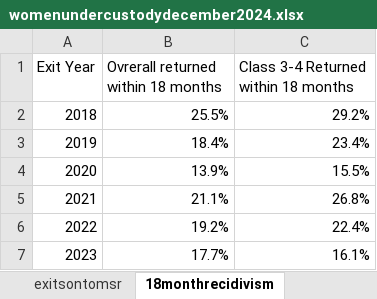
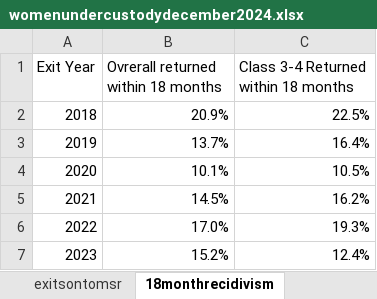
Before and after one commit to Amandanoelward/WJI-GitHUB, an Excel workbook: WJI Landing Page/womenundercustodydecember2024.xlsx, sheet 18monthrecidivism, drawn as a sheet; values as stored, in another font and other column widths than the file's, no borders; the diff names each change by its address in the sheet, - before the commit and + after, or states it on an @@ line.

```diff
--- a/WJI Landing Page/womenundercustodydecember2024.xlsx (sheet 18monthrecidivism)
+++ b/WJI Landing Page/womenundercustodydecember2024.xlsx (sheet 18monthrecidivism)
-B2: 25.5%
+B2: 20.9%
-C2: 29.2%
+C2: 22.5%
-B3: 18.4%
+B3: 13.7%
-C3: 23.4%
+C3: 16.4%
-B4: 13.9%
+B4: 10.1%
-C4: 15.5%
+C4: 10.5%
-B5: 21.1%
+B5: 14.5%
-C5: 26.8%
+C5: 16.2%
-B6: 19.2%
+B6: 17.0%
-C6: 22.4%
+C6: 19.3%
-B7: 17.7%
+B7: 15.2%
-C7: 16.1%
+C7: 12.4%
```
Also changed, not shown: sheet exitsontomsr, 1 other file.
